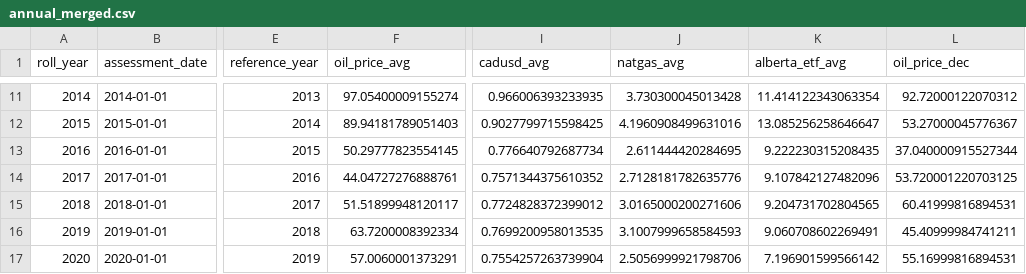
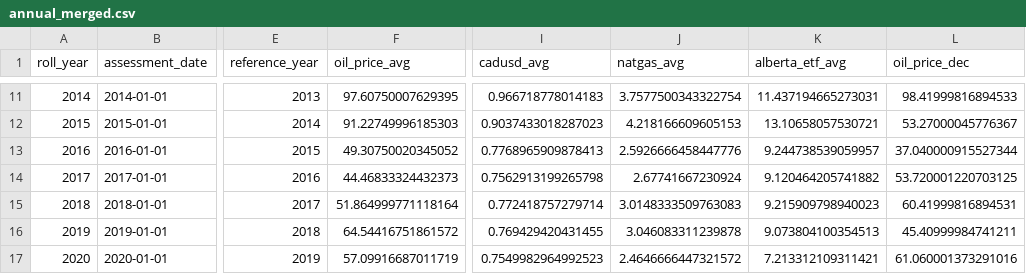
Before and after one commit to dingjamma/Calgary-Housing, a CSV file: data/processed/annual_merged.csv, drawn as a sheet; only a part is shown, gaps mark what is left out; the diff covers the shown part only; the diff names each change by its address in the sheet, - before the commit and + after, or states it on an @@ line.

```diff
--- a/data/processed/annual_merged.csv
+++ b/data/processed/annual_merged.csv
-F11 (oil_price_avg): 97.05400009155274
+F11 (oil_price_avg): 97.60750007629395
-I11 (cadusd_avg): 0.966006393233935
+I11 (cadusd_avg): 0.966718778014183
-J11 (natgas_avg): 3.730300045013428
+J11 (natgas_avg): 3.7577500343322754
-K11 (alberta_etf_avg): 11.414122343063354
+K11 (alberta_etf_avg): 11.437194665273031
-L11 (oil_price_dec): 92.72000122070312
+L11 (oil_price_dec): 98.41999816894533
-F12 (oil_price_avg): 89.94181789051403
+F12 (oil_price_avg): 91.22749996185303
-I12 (cadusd_avg): 0.9027799715598425
+I12 (cadusd_avg): 0.9037433018287023
-J12 (natgas_avg): 4.1960908499631016
+J12 (natgas_avg): 4.218166609605153
-K12 (alberta_etf_avg): 13.085256258646647
+K12 (alberta_etf_avg): 13.10658057530721
-F13 (oil_price_avg): 50.29777823554145
+F13 (oil_price_avg): 49.30750020345052
-I13 (cadusd_avg): 0.776640792687734
+I13 (cadusd_avg): 0.7768965909878413
-J13 (natgas_avg): 2.611444420284695
+J13 (natgas_avg): 2.5926666458447776
-K13 (alberta_etf_avg): 9.222230315208435
+K13 (alberta_etf_avg): 9.244738539059957
-F14 (oil_price_avg): 44.04727276888761
+F14 (oil_price_avg): 44.46833324432373
-I14 (cadusd_avg): 0.7571344375610352
+I14 (cadusd_avg): 0.7562913199265798
-J14 (natgas_avg): 2.7128181782635776
+J14 (natgas_avg): 2.67741667230924
-K14 (alberta_etf_avg): 9.107842127482096
+K14 (alberta_etf_avg): 9.120464205741882
-F15 (oil_price_avg): 51.51899948120117
+F15 (oil_price_avg): 51.864999771118164
-I15 (cadusd_avg): 0.7724828372399012
+I15 (cadusd_avg): 0.772418757279714
-J15 (natgas_avg): 3.0165000200271606
+J15 (natgas_avg): 3.0148333509763083
-K15 (alberta_etf_avg): 9.204731702804565
+K15 (alberta_etf_avg): 9.215909798940023
-F16 (oil_price_avg): 63.7200008392334
+F16 (oil_price_avg): 64.54416751861572
-I16 (cadusd_avg): 0.7699200958013535
+I16 (cadusd_avg): 0.769429420431455
-J16 (natgas_avg): 3.1007999658584593
+J16 (natgas_avg): 3.046083311239878
-K16 (alberta_etf_avg): 9.060708602269491
+K16 (alberta_etf_avg): 9.073804100354513
-F17 (oil_price_avg): 57.0060001373291
+F17 (oil_price_avg): 57.09916687011719
-I17 (cadusd_avg): 0.7554257263739904
+I17 (cadusd_avg): 0.7549982964992523
-J17 (natgas_avg): 2.5056999921798706
+J17 (natgas_avg): 2.4646666447321572
-K17 (alberta_etf_avg): 7.196901599566142
+K17 (alberta_etf_avg): 7.213312109311421
-L17 (oil_price_dec): 55.16999816894531
+L17 (oil_price_dec): 61.060001373291016
```
Also changed, not shown: 52 edited cells elsewhere in this file, data/processed/creb_monthly.csv, data/raw/economic_indicators.csv, 20 other files.
